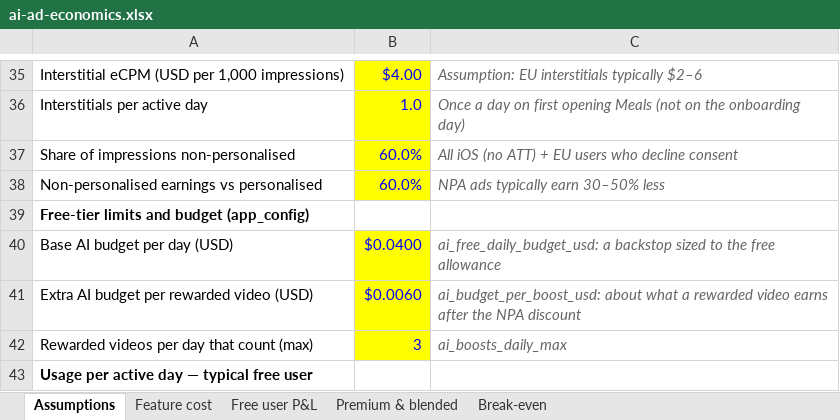
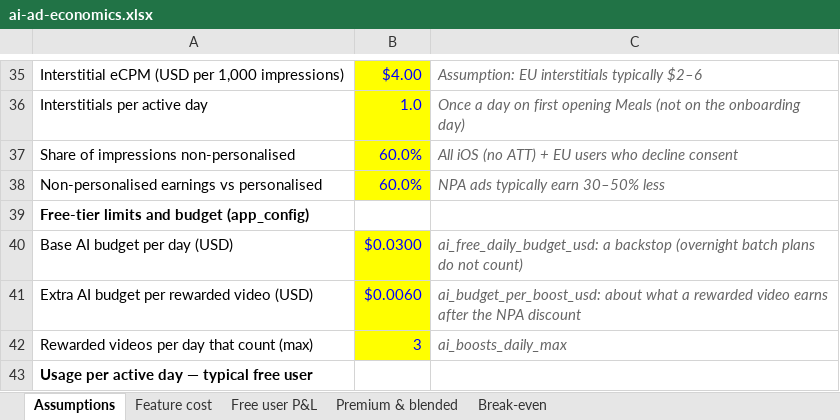
Before and after one commit to com2go-group/diet_buddy, an Excel workbook: docs/business/ai-ad-economics.xlsx, sheet Assumptions, drawn as a sheet; only a part is shown, gaps mark what is left out; values as stored, in another font and other column widths than the file's, no borders; the diff names each change by its address in the sheet, - before the commit and + after, or states it on an @@ line.

```diff
--- a/docs/business/ai-ad-economics.xlsx (sheet Assumptions)
+++ b/docs/business/ai-ad-economics.xlsx (sheet Assumptions)
-B40: $0.0400
+B40: $0.0300
-C40: …a backstop sized to the free allowance
+C40: …a backstop (overnight batch plans do not count)
```
Also changed, not shown: 41 other files.
